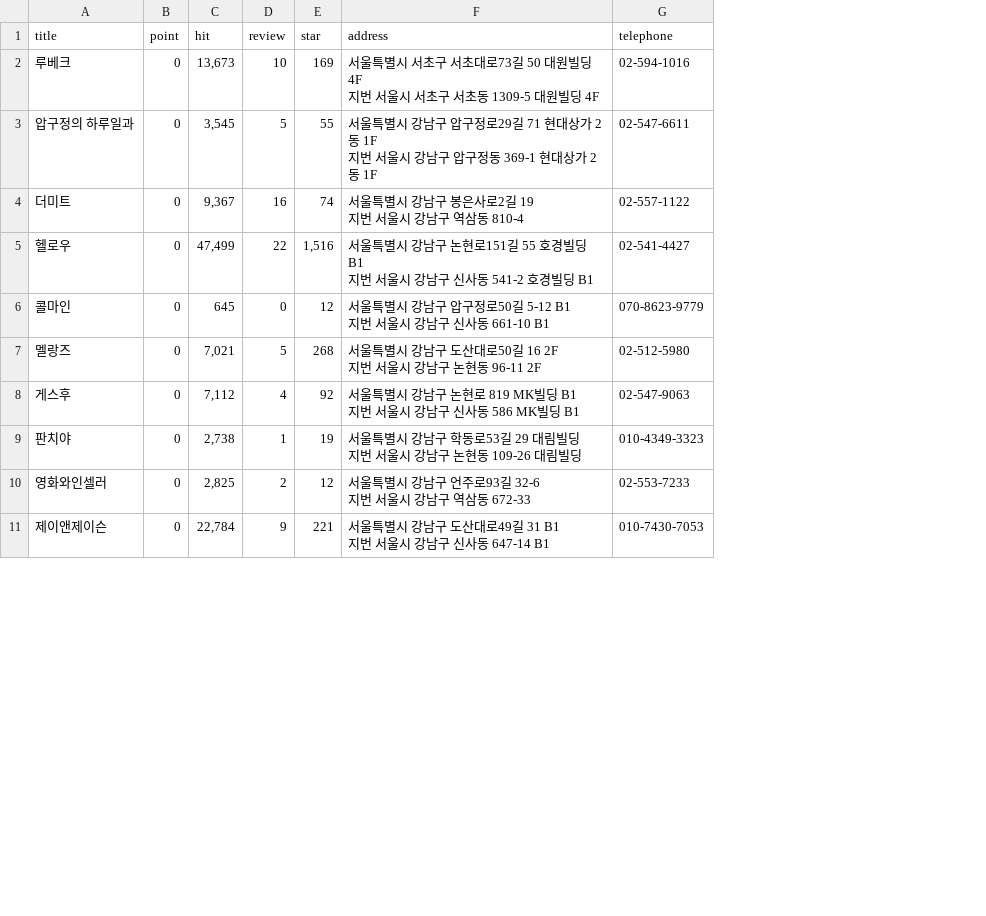
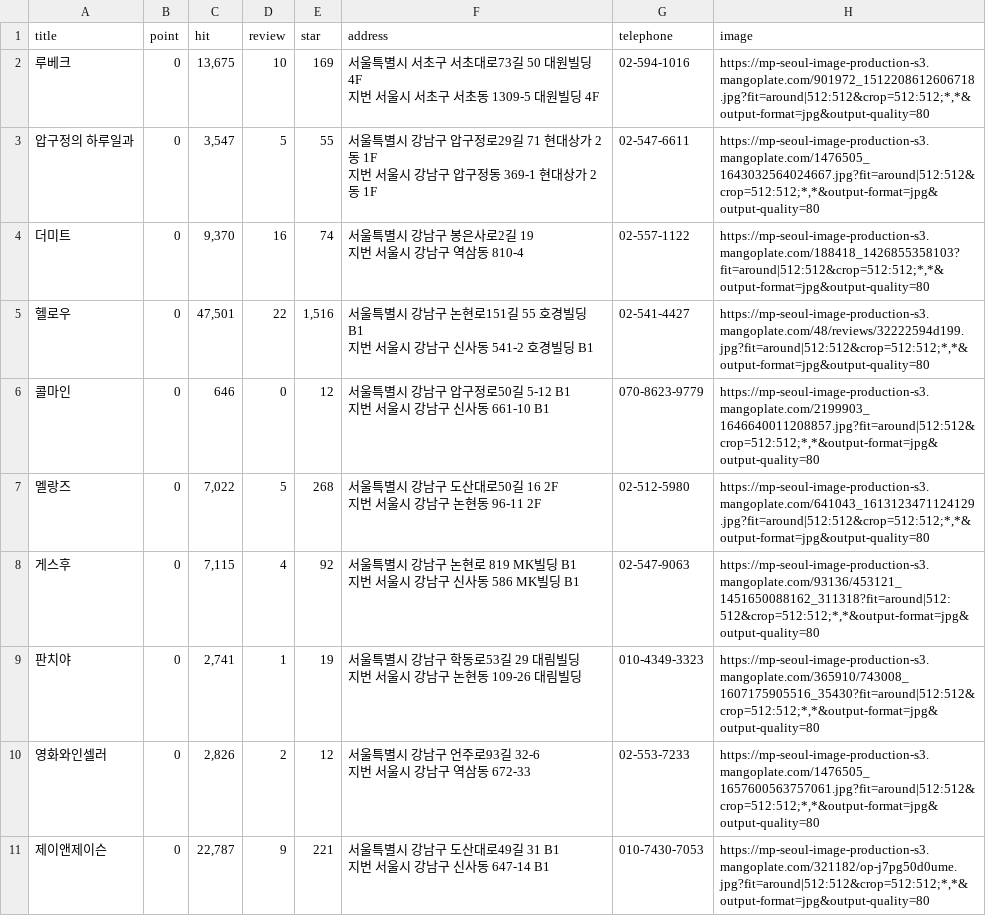
Before and after one commit to Son-Sumin/Jupyter, a CSV file: scraping/data_project/Gangnam_Cocktail5.csv, drawn as a sheet; only a part is shown; the diff covers the shown part only; the diff names each change by its address in the sheet, - before the commit and + after, or states it on an @@ line.

```diff
--- a/scraping/data_project/Gangnam_Cocktail5.csv
+++ b/scraping/data_project/Gangnam_Cocktail5.csv
+column H (image), rows 2-11: https://mp-seoul-image-production-s3.mangoplate.com/901972_1512208612606718.jpg?fit=around|512:512&crop=512:512;*,*&output-format=jpg&output-quality=80 | https://mp-seoul-image-production-s3.mangoplate.com/1476505_1643032564024667.jpg?fit=around|512:512&crop=512:512;*,*&output-format=jpg&output-quality=80 | https://mp-seoul-image-production-s3.mangoplate.com/188418_1426855358103?fit=around|512:512&crop=512:512;*,*&output-format=jpg&output-quality=80 | https://mp-seoul-image-production-s3.mangoplate.com/48/reviews/32222594d199.jpg?fit=around|512:512&crop=512:512;*,*&output-format=jpg&output-quality=80 | https://mp-seoul-image-production-s3.mangoplate.com/2199903_1646640011208857.jpg?fit=around|512:512&crop=512:512;*,*&output-format=jpg&output-quality=80 | https://mp-seoul-image-production-s3.mangoplate.com/641043_1613123471124129.jpg?fit=around|512:512&crop=512:512;*,*&output-format=jpg&output-quality=80 | https://mp-seoul-image-production-s3.mangoplate.com/93136/453121_1451650088162_311318?fit=around|512:512&crop=512:512;*,*&output-format=jpg&output-quality=80 | https://mp-seoul-image-production-s3.mangoplate.com/365910/743008_1607175905516_35430?fit=around|512:512&crop=512:512;*,*&output-format=jpg&output-quality=80 | https://mp-seoul-image-production-s3.mangoplate.com/1476505_1657600563757061.jpg?fit=around|512:512&crop=512:512;*,*&output-format=jpg&output-quality=80 | https://mp-seoul-image-production-s3.mangoplate.com/321182/op-j7pg50d0ume.jpg?fit=around|512:512&crop=512:512;*,*&output-format=jpg&output-quality=80
-C2 (hit): 13,673
+C2 (hit): 13,675
-C3 (hit): 3,545
+C3 (hit): 3,547
-C4 (hit): 9,367
+C4 (hit): 9,370
-C5 (hit): 47,499
+C5 (hit): 47,501
-C6 (hit): 645
+C6 (hit): 646
-C7 (hit): 7,021
+C7 (hit): 7,022
-C8 (hit): 7,112
+C8 (hit): 7,115
-C9 (hit): 2,738
+C9 (hit): 2,741
-C10 (hit): 2,825
+C10 (hit): 2,826
-C11 (hit): 22,784
+C11 (hit): 22,787
```
Also changed, not shown: 10 edited cells elsewhere in this file, scraping/data_project/Gangnam_Cocktail2.csv, scraping/data_project/Gangnam_Cocktail3.csv, 10 other files.
